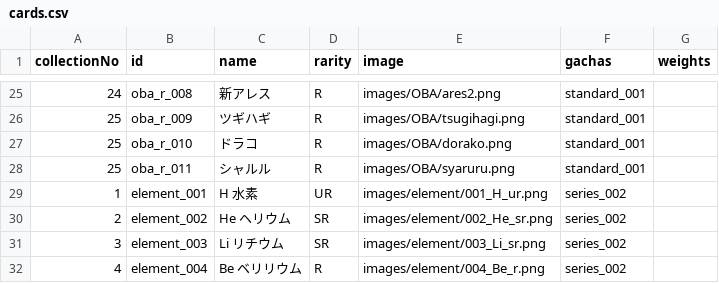
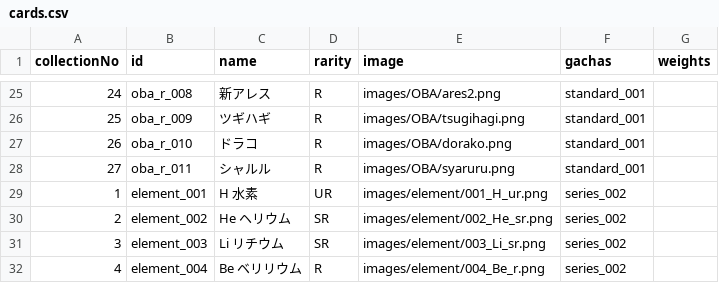
Before and after one commit to akasan-code/game-room, a CSV file: gacha-game/data/cards.csv, drawn as a sheet; only a part is shown, gaps mark what is left out.

```diff
--- a/gacha-game/data/cards.csv
+++ b/gacha-game/data/cards.csv
@@ -26,4 +26,4 @@ collectionNo,id,name,rarity,image,gachas,weights
 25,oba_r_009,ツギハギ,R,images/OBA/tsugihagi.png,standard_001,
-25,oba_r_010,ドラコ,R,images/OBA/dorako.png,standard_001,
-25,oba_r_011,シャルル,R,images/OBA/syaruru.png,standard_001,
+26,oba_r_010,ドラコ,R,images/OBA/dorako.png,standard_001,
+27,oba_r_011,シャルル,R,images/OBA/syaruru.png,standard_001,
 1,element_001,H 水素,UR,images/element/001_H_ur.png,series_002,
```
Also changed, not shown: 1 other file.
